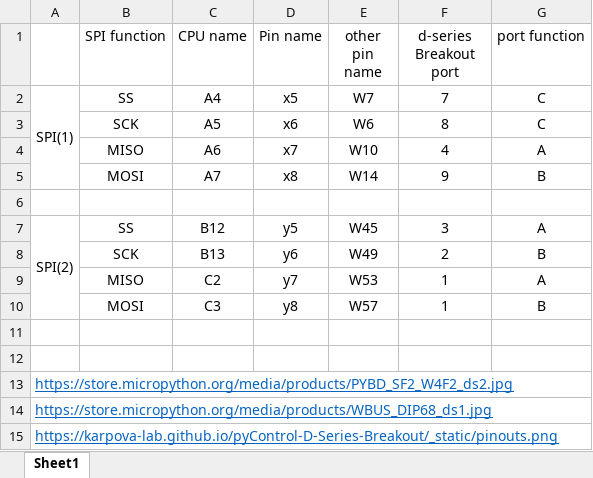
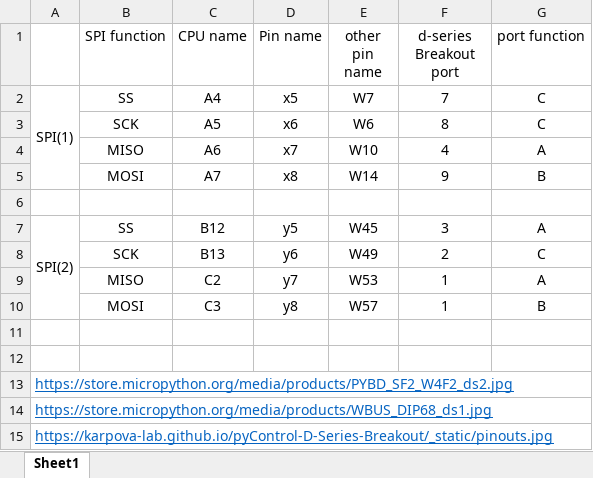
Before and after one commit to Karpova-Lab/pyControl-D-Series-Breakout, an Excel workbook: doc_src/source/spi_ports.xlsx, sheet Sheet1, drawn as a sheet; values as stored, in another font and other column widths than the file's, no borders; the diff names each change by its address in the sheet, - before the commit and + after, or states it on an @@ line.

Commit message:
Fixed SPI port spreadsheet and other doc cleanup
A mistake in the pinout diagram was corrected in commit bf2bec864f299681884a0b370ce6527de034c568 however the SPI port spreadsheet did not reflect the change.

spreadsheet updates:
- SCK for SPI(2) was Port2B, now corrected to Port2C
- fixed broken link to D-series pinouts.jpg

other updates:
- added labeled diagram to overview page
- fixed some typos

```diff
--- a/doc_src/source/spi_ports.xlsx (sheet Sheet1)
+++ b/doc_src/source/spi_ports.xlsx (sheet Sheet1)
-G8 (port function): B
+G8 (port function): C
-A15: https://karpova-lab.github.io/pyControl-D-Series-Breakout/_static/pinouts.png
+A15: https://karpova-lab.github.io/pyControl-D-Series-Breakout/_static/pinouts.jpg
```
Also changed, not shown: docs/_downloads/b0ab3476e688ba8a6ecc3ec7d91a358c/spi_ports.xlsx, 16 other files.
